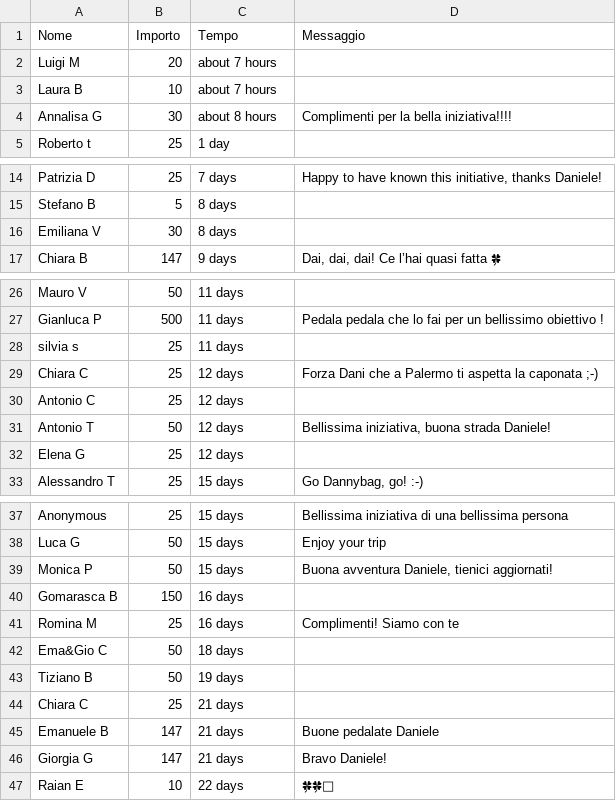
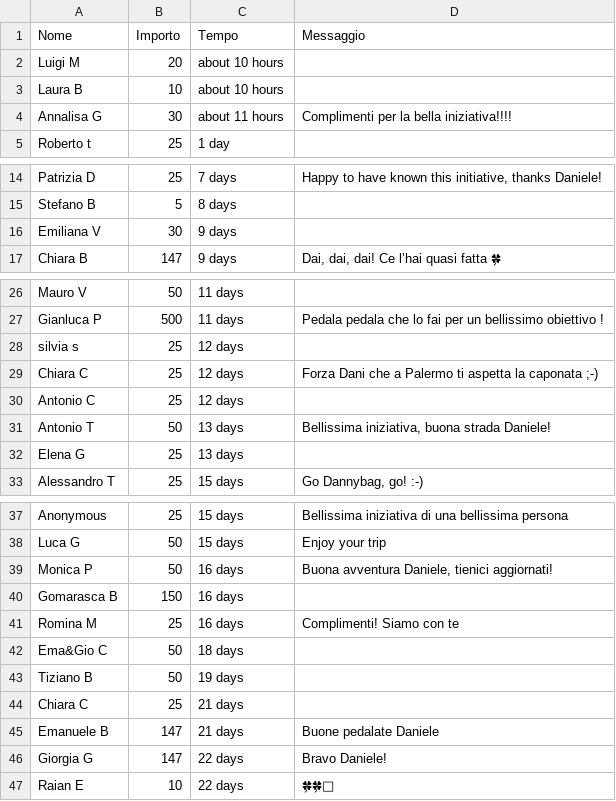
Before and after one commit to dannybag/inbiciperilmondo, a CSV file: sostenitori-mipa.csv, drawn as a sheet; only a part is shown, gaps mark what is left out.

```diff
--- a/sostenitori-mipa.csv
+++ b/sostenitori-mipa.csv
@@ -1,5 +1,5 @@
 "Nome","Importo","Tempo","Messaggio"
-"Luigi M","20","about 7 hours",""
-"Laura B","10","about 7 hours",""
-"Annalisa G","30","about 8 hours","Complimenti per la bella iniziativa!!!!"
+"Luigi M","20","about 10 hours",""
+"Laura B","10","about 10 hours",""
+"Annalisa G","30","about 11 hours","Complimenti per la bella iniziativa!!!!"
 "Roberto t","25","1 day",""
@@ -15,3 +15,3 @@
 "Stefano B","5","8 days",""
-"Emiliana V","30","8 days",""
+"Emiliana V","30","9 days",""
 "Chiara B","147","9 days","Dai, dai, dai! Ce l’hai quasi fatta 🍀"
@@ -27,7 +27,7 @@
 "Gianluca P","500","11 days","Pedala pedala che lo fai per un bellissimo obiettivo !"
-"silvia s","25","11 days",""
+"silvia s","25","12 days",""
 "Chiara C","25","12 days","Forza Dani che a Palermo ti aspetta la caponata ;-)"
 "Antonio C","25","12 days",""
-"Antonio T","50","12 days","Bellissima iniziativa, buona strada Daniele!"
-"Elena G","25","12 days",""
+"Antonio T","50","13 days","Bellissima iniziativa, buona strada Daniele!"
+"Elena G","25","13 days",""
 "Alessandro T","25","15 days","Go Dannybag, go! :-)"
@@ -38,3 +38,3 @@
 "Luca G","50","15 days","Enjoy your trip"
-"Monica P","50","15 days","Buona avventura Daniele, tienici aggiornati!"
+"Monica P","50","16 days","Buona avventura Daniele, tienici aggiornati!"
 "Gomarasca B","150","16 days",""
@@ -45,3 +45,3 @@
 "Emanuele B","147","21 days","Buone pedalate Daniele"
-"Giorgia G","147","21 days","Bravo Daniele!"
+"Giorgia G","147","22 days","Bravo Daniele!"
 "Raian E","10","22 days","🍀🍀🫡"
```
Also changed, not shown: 1 other file.
